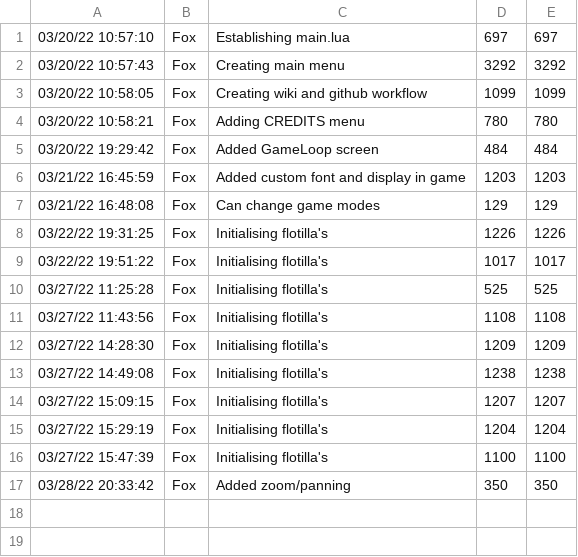
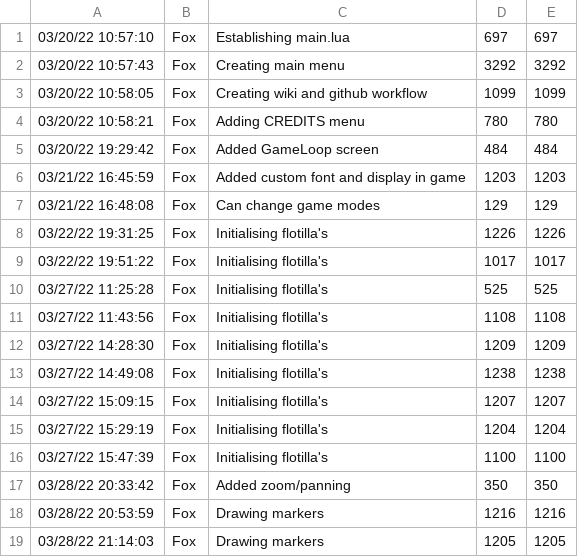
Before and after one commit to togfoxy/GeneralQuarters, a CSV file: Source/FoxTimeLog.csv, drawn as a sheet; the diff names each change by its address in the sheet, - before the commit and + after, or states it on an @@ line.

Commit message:
Compiles but not drawing

```diff
--- a/Source/FoxTimeLog.csv
+++ b/Source/FoxTimeLog.csv
+row 18: 03/28/22 20:53:59 | Fox | Drawing markers | 1216 | 1216
+row 19: 03/28/22 21:14:03 | Fox | Drawing markers | 1205 | 1205
```
Also changed, not shown: 6 other files.
